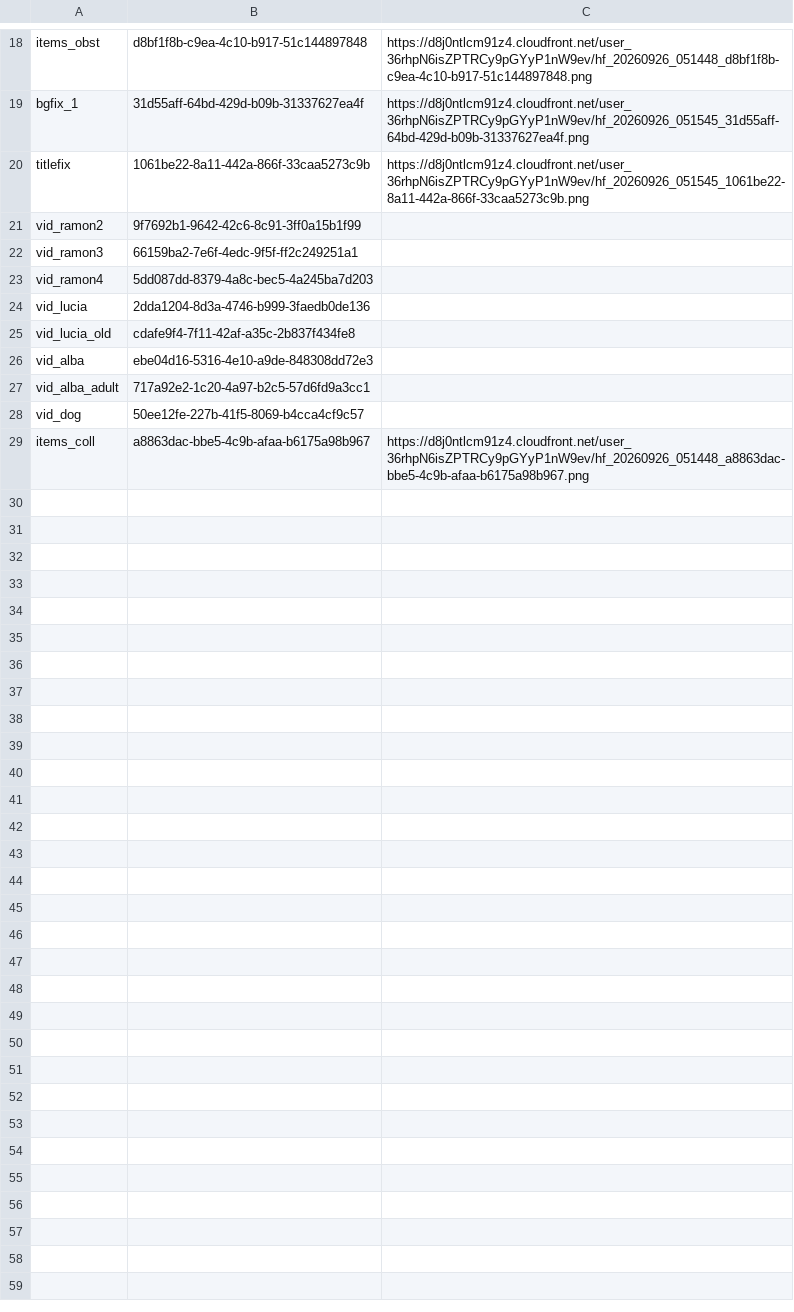
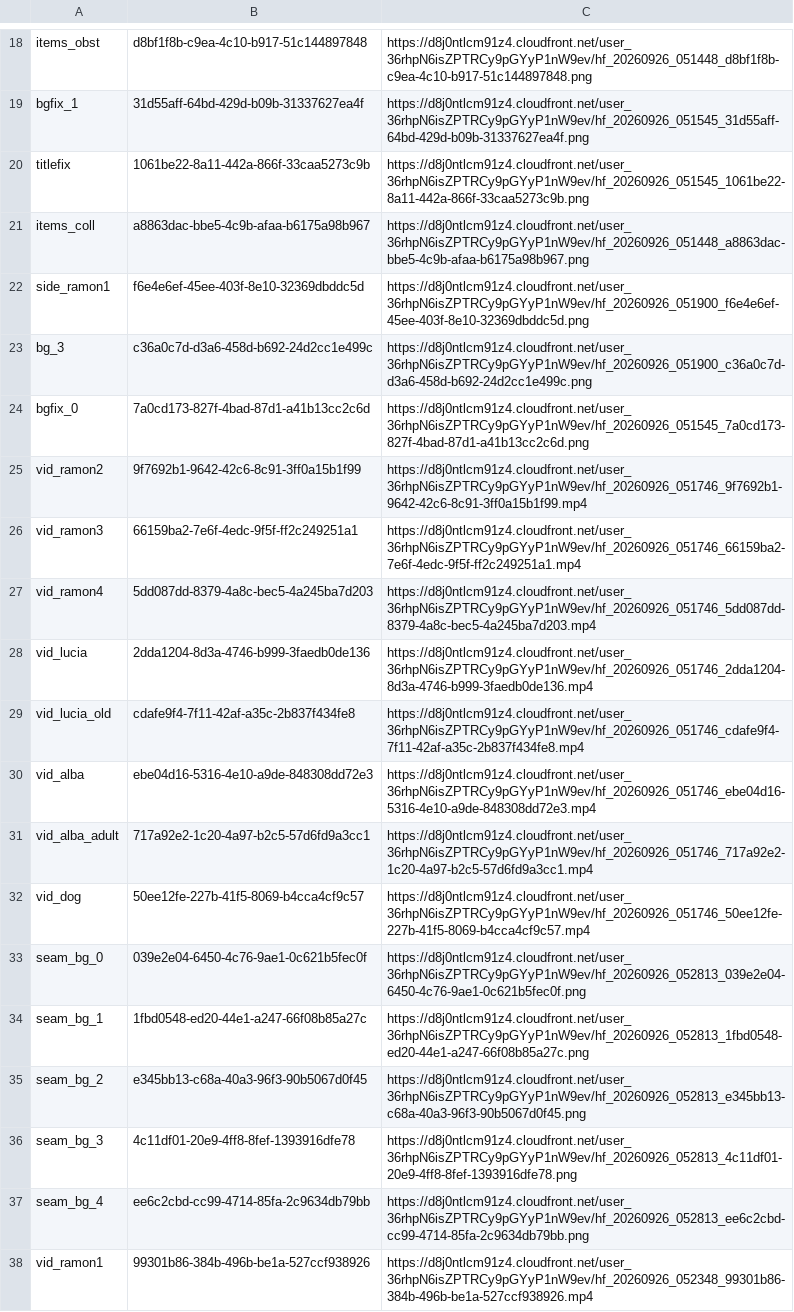
Before and after one commit to juanmagomez1996-rgb/climby, a TSV file: vida/tools/jobs.tsv, drawn as a sheet; only a part is shown, gaps mark what is left out.

```diff
--- a/vida/tools/jobs.tsv
+++ b/vida/tools/jobs.tsv
@@ -20,10 +20,19 @@ bgfix_1	31d55aff-64bd-429d-b09b-31337627ea4f	https://d8j0ntlcm91z4.cloudfront.ne
 titlefix	1061be22-8a11-442a-866f-33caa5273c9b	https://d8j0ntlcm91z4.cloudfront.net/user_36rhpN6isZPTRCy9pGYyP1nW9ev/hf_20260926_051545_1061be22-8a11-442a-866f-33caa5273c9b.png
-vid_ramon2	9f7692b1-9642-42c6-8c91-3ff0a15b1f99	
-vid_ramon3	66159ba2-7e6f-4edc-9f5f-ff2c249251a1	
-vid_ramon4	5dd087dd-8379-4a8c-bec5-4a245ba7d203	
-vid_lucia	2dda1204-8d3a-4746-b999-3faedb0de136	
-vid_lucia_old	cdafe9f4-7f11-42af-a35c-2b837f434fe8	
-vid_alba	ebe04d16-5316-4e10-a9de-848308dd72e3	
-vid_alba_adult	717a92e2-1c20-4a97-b2c5-57d6fd9a3cc1	
-vid_dog	50ee12fe-227b-41f5-8069-b4cca4cf9c57	
 items_coll	a8863dac-bbe5-4c9b-afaa-b6175a98b967	https://d8j0ntlcm91z4.cloudfront.net/user_36rhpN6isZPTRCy9pGYyP1nW9ev/hf_20260926_051448_a8863dac-bbe5-4c9b-afaa-b6175a98b967.png
+side_ramon1	f6e4e6ef-45ee-403f-8e10-32369dbddc5d	https://d8j0ntlcm91z4.cloudfront.net/user_36rhpN6isZPTRCy9pGYyP1nW9ev/hf_20260926_051900_f6e4e6ef-45ee-403f-8e10-32369dbddc5d.png
+bg_3	c36a0c7d-d3a6-458d-b692-24d2cc1e499c	https://d8j0ntlcm91z4.cloudfront.net/user_36rhpN6isZPTRCy9pGYyP1nW9ev/hf_20260926_051900_c36a0c7d-d3a6-458d-b692-24d2cc1e499c.png
+bgfix_0	7a0cd173-827f-4bad-87d1-a41b13cc2c6d	https://d8j0ntlcm91z4.cloudfront.net/user_36rhpN6isZPTRCy9pGYyP1nW9ev/hf_20260926_051545_7a0cd173-827f-4bad-87d1-a41b13cc2c6d.png
+vid_ramon2	9f7692b1-9642-42c6-8c91-3ff0a15b1f99	https://d8j0ntlcm91z4.cloudfront.net/user_36rhpN6isZPTRCy9pGYyP1nW9ev/hf_20260926_051746_9f7692b1-9642-42c6-8c91-3ff0a15b1f99.mp4
+vid_ramon3	66159ba2-7e6f-4edc-9f5f-ff2c249251a1	https://d8j0ntlcm91z4.cloudfront.net/user_36rhpN6isZPTRCy9pGYyP1nW9ev/hf_20260926_051746_66159ba2-7e6f-4edc-9f5f-ff2c249251a1.mp4
+vid_ramon4	5dd087dd-8379-4a8c-bec5-4a245ba7d203	https://d8j0ntlcm91z4.cloudfront.net/user_36rhpN6isZPTRCy9pGYyP1nW9ev/hf_20260926_051746_5dd087dd-8379-4a8c-bec5-4a245ba7d203.mp4
+vid_lucia	2dda1204-8d3a-4746-b999-3faedb0de136	https://d8j0ntlcm91z4.cloudfront.net/user_36rhpN6isZPTRCy9pGYyP1nW9ev/hf_20260926_051746_2dda1204-8d3a-4746-b999-3faedb0de136.mp4
+vid_lucia_old	cdafe9f4-7f11-42af-a35c-2b837f434fe8	https://d8j0ntlcm91z4.cloudfront.net/user_36rhpN6isZPTRCy9pGYyP1nW9ev/hf_20260926_051746_cdafe9f4-7f11-42af-a35c-2b837f434fe8.mp4
+vid_alba	ebe04d16-5316-4e10-a9de-848308dd72e3	https://d8j0ntlcm91z4.cloudfront.net/user_36rhpN6isZPTRCy9pGYyP1nW9ev/hf_20260926_051746_ebe04d16-5316-4e10-a9de-848308dd72e3.mp4
+vid_alba_adult	717a92e2-1c20-4a97-b2c5-57d6fd9a3cc1	https://d8j0ntlcm91z4.cloudfront.net/user_36rhpN6isZPTRCy9pGYyP1nW9ev/hf_20260926_051746_717a92e2-1c20-4a97-b2c5-57d6fd9a3cc1.mp4
+vid_dog	50ee12fe-227b-41f5-8069-b4cca4cf9c57	https://d8j0ntlcm91z4.cloudfront.net/user_36rhpN6isZPTRCy9pGYyP1nW9ev/hf_20260926_051746_50ee12fe-227b-41f5-8069-b4cca4cf9c57.mp4
+seam_bg_0	039e2e04-6450-4c76-9ae1-0c621b5fec0f	https://d8j0ntlcm91z4.cloudfront.net/user_36rhpN6isZPTRCy9pGYyP1nW9ev/hf_20260926_052813_039e2e04-6450-4c76-9ae1-0c621b5fec0f.png
+seam_bg_1	1fbd0548-ed20-44e1-a247-66f08b85a27c	https://d8j0ntlcm91z4.cloudfront.net/user_36rhpN6isZPTRCy9pGYyP1nW9ev/hf_20260926_052813_1fbd0548-ed20-44e1-a247-66f08b85a27c.png
+seam_bg_2	e345bb13-c68a-40a3-96f3-90b5067d0f45	https://d8j0ntlcm91z4.cloudfront.net/user_36rhpN6isZPTRCy9pGYyP1nW9ev/hf_20260926_052813_e345bb13-c68a-40a3-96f3-90b5067d0f45.png
+seam_bg_3	4c11df01-20e9-4ff8-8fef-1393916dfe78	https://d8j0ntlcm91z4.cloudfront.net/user_36rhpN6isZPTRCy9pGYyP1nW9ev/hf_20260926_052813_4c11df01-20e9-4ff8-8fef-1393916dfe78.png
+seam_bg_4	ee6c2cbd-cc99-4714-85fa-2c9634db79bb	https://d8j0ntlcm91z4.cloudfront.net/user_36rhpN6isZPTRCy9pGYyP1nW9ev/hf_20260926_052813_ee6c2cbd-cc99-4714-85fa-2c9634db79bb.png
+vid_ramon1	99301b86-384b-496b-be1a-527ccf938926	https://d8j0ntlcm91z4.cloudfront.net/user_36rhpN6isZPTRCy9pGYyP1nW9ev/hf_20260926_052348_99301b86-384b-496b-be1a-527ccf938926.mp4
```
Also changed, not shown: 35 other files.
